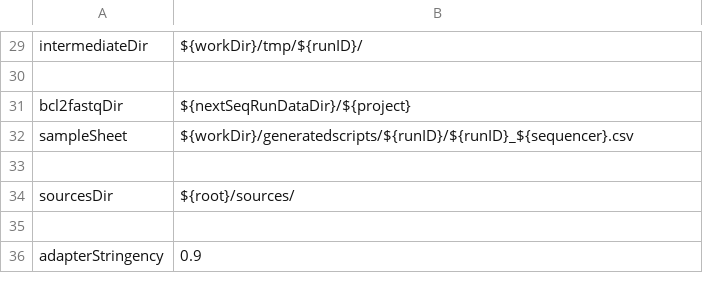
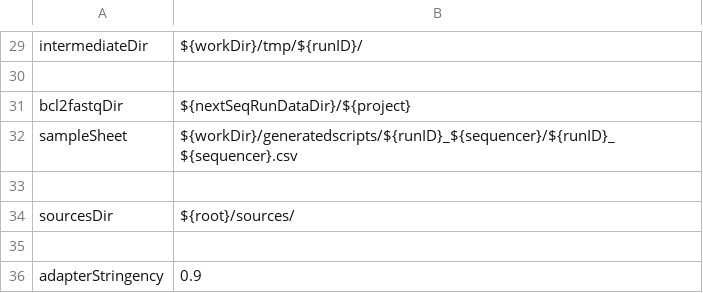
Before and after one commit to molgenis/molgenis-pipelines, a CSV file: compute5/NGS_Demultiplex/parameters.csv, drawn as a sheet; only a part is shown, gaps mark what is left out.

Commit message:
changed name of Samplesheet in parameters (2)

```diff
--- a/compute5/NGS_Demultiplex/parameters.csv
+++ b/compute5/NGS_Demultiplex/parameters.csv
@@ -31,3 +31,3 @@ intermediateDir,${workDir}/tmp/${runID}/
 bcl2fastqDir,${nextSeqRunDataDir}/${project}
-sampleSheet,${workDir}/generatedscripts/${runID}/${runID}_${sequencer}.csv
+sampleSheet,${workDir}/generatedscripts/${runID}_${sequencer}/${runID}_${sequencer}.csv
 
```
